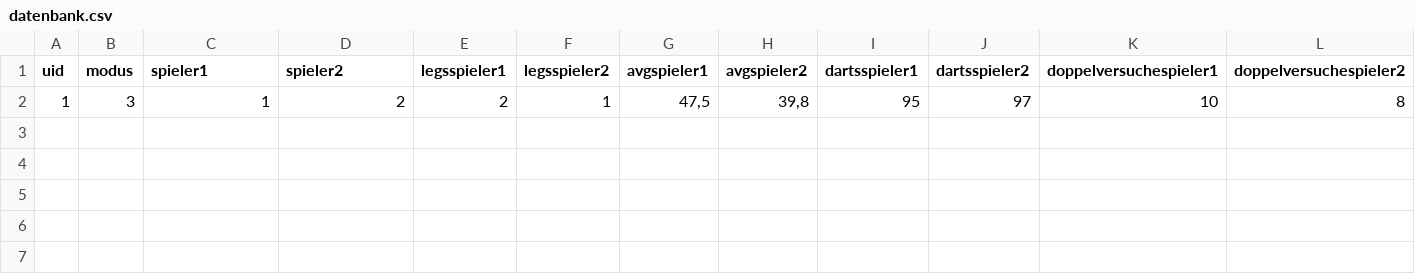
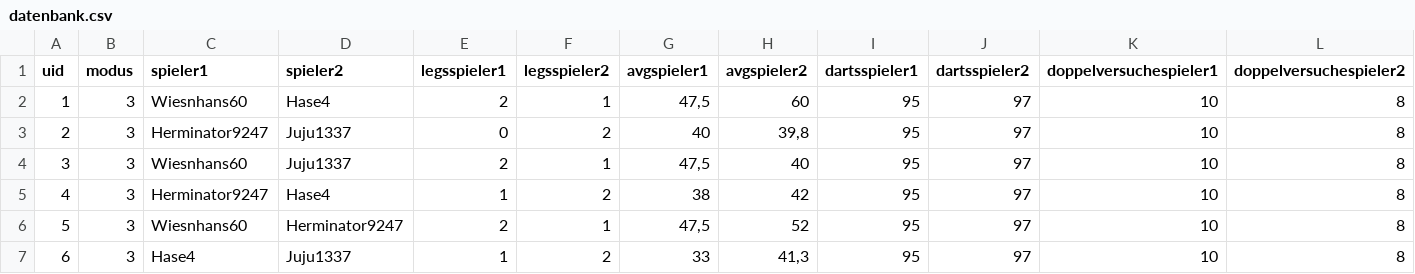
Before and after one commit to wiesnhans/beerdarts-championship-2026, a CSV file: datenbank.csv, drawn as a sheet; only a part is shown; rows hold the shown columns only; the diff names each change by its address in the sheet, - before the commit and + after, or states it on an @@ line.

Commit message:
Add files via upload

```diff
--- a/datenbank.csv
+++ b/datenbank.csv
-C2 (spieler1): 1
+C2 (spieler1): Wiesnhans60
-D2 (spieler2): 2
+D2 (spieler2): Hase4
-H2 (avgspieler2): 39,8
+H2 (avgspieler2): 60
+row 3: 2 | 3 | Herminator9247 | Juju1337 | 0 | 2 | 40 | 39,8 | 95 | 97 | 10 | 8
+row 4: 3 | 3 | Wiesnhans60 | Juju1337 | 2 | 1 | 47,5 | 40 | 95 | 97 | 10 | 8
+row 5: 4 | 3 | Herminator9247 | Hase4 | 1 | 2 | 38 | 42 | 95 | 97 | 10 | 8
+row 6: 5 | 3 | Wiesnhans60 | Herminator9247 | 2 | 1 | 47,5 | 52 | 95 | 97 | 10 | 8
+row 7: 6 | 3 | Hase4 | Juju1337 | 1 | 2 | 33 | 41,3 | 95 | 97 | 10 | 8
```
